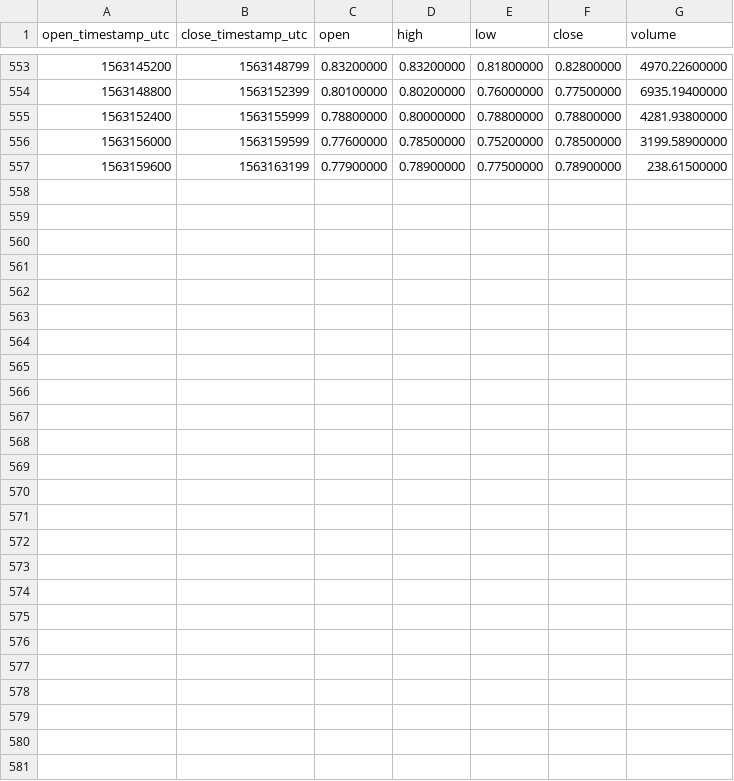
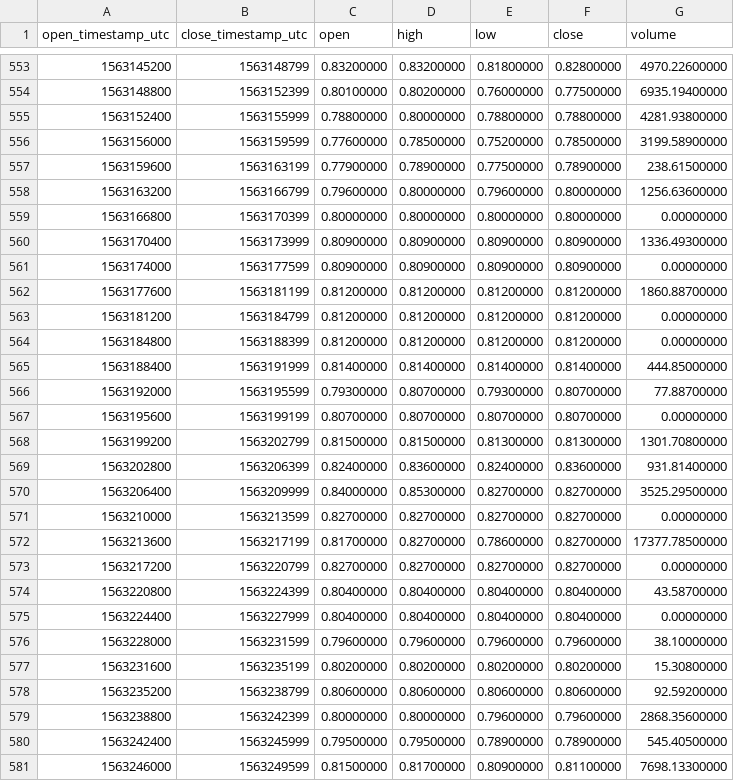
Before and after one commit to cryptobigbro/binance-ALGOTUSD, a CSV file: binance-ALGOTUSD-1h.csv, drawn as a sheet; only a part is shown, gaps mark what is left out; the diff names each change by its address in the sheet, - before the commit and + after, or states it on an @@ line.

Commit message:
Update OHLCV data.

```diff
--- a/binance-ALGOTUSD-1h.csv
+++ b/binance-ALGOTUSD-1h.csv
+row 558: 1563163200 | 1563166799 | 0.79600000 | 0.80000000 | 0.79600000 | 0.80000000 | 1256.63600000
+row 559: 1563166800 | 1563170399 | 0.80000000 | 0.80000000 | 0.80000000 | 0.80000000 | 0.00000000
+row 560: 1563170400 | 1563173999 | 0.80900000 | 0.80900000 | 0.80900000 | 0.80900000 | 1336.49300000
+row 561: 1563174000 | 1563177599 | 0.80900000 | 0.80900000 | 0.80900000 | 0.80900000 | 0.00000000
+row 562: 1563177600 | 1563181199 | 0.81200000 | 0.81200000 | 0.81200000 | 0.81200000 | 1860.88700000
+row 563: 1563181200 | 1563184799 | 0.81200000 | 0.81200000 | 0.81200000 | 0.81200000 | 0.00000000
+row 564: 1563184800 | 1563188399 | 0.81200000 | 0.81200000 | 0.81200000 | 0.81200000 | 0.00000000
+row 565: 1563188400 | 1563191999 | 0.81400000 | 0.81400000 | 0.81400000 | 0.81400000 | 444.85000000
+row 566: 1563192000 | 1563195599 | 0.79300000 | 0.80700000 | 0.79300000 | 0.80700000 | 77.88700000
+row 567: 1563195600 | 1563199199 | 0.80700000 | 0.80700000 | 0.80700000 | 0.80700000 | 0.00000000
+row 568: 1563199200 | 1563202799 | 0.81500000 | 0.81500000 | 0.81300000 | 0.81300000 | 1301.70800000
+row 569: 1563202800 | 1563206399 | 0.82400000 | 0.83600000 | 0.82400000 | 0.83600000 | 931.81400000
+row 570: 1563206400 | 1563209999 | 0.84000000 | 0.85300000 | 0.82700000 | 0.82700000 | 3525.29500000
+row 571: 1563210000 | 1563213599 | 0.82700000 | 0.82700000 | 0.82700000 | 0.82700000 | 0.00000000
+row 572: 1563213600 | 1563217199 | 0.81700000 | 0.82700000 | 0.78600000 | 0.82700000 | 17377.78500000
+row 573: 1563217200 | 1563220799 | 0.82700000 | 0.82700000 | 0.82700000 | 0.82700000 | 0.00000000
+row 574: 1563220800 | 1563224399 | 0.80400000 | 0.80400000 | 0.80400000 | 0.80400000 | 43.58700000
+row 575: 1563224400 | 1563227999 | 0.80400000 | 0.80400000 | 0.80400000 | 0.80400000 | 0.00000000
+row 576: 1563228000 | 1563231599 | 0.79600000 | 0.79600000 | 0.79600000 | 0.79600000 | 38.10000000
+row 577: 1563231600 | 1563235199 | 0.80200000 | 0.80200000 | 0.80200000 | 0.80200000 | 15.30800000
+row 578: 1563235200 | 1563238799 | 0.80600000 | 0.80600000 | 0.80600000 | 0.80600000 | 92.59200000
+row 579: 1563238800 | 1563242399 | 0.80000000 | 0.80000000 | 0.79600000 | 0.79600000 | 2868.35600000
+row 580: 1563242400 | 1563245999 | 0.79500000 | 0.79500000 | 0.78900000 | 0.78900000 | 545.40500000
+row 581: 1563246000 | 1563249599 | 0.81500000 | 0.81700000 | 0.80900000 | 0.81100000 | 7698.13300000
```
Also changed, not shown: binance-ALGOTUSD-1d.csv, 1 other file.
